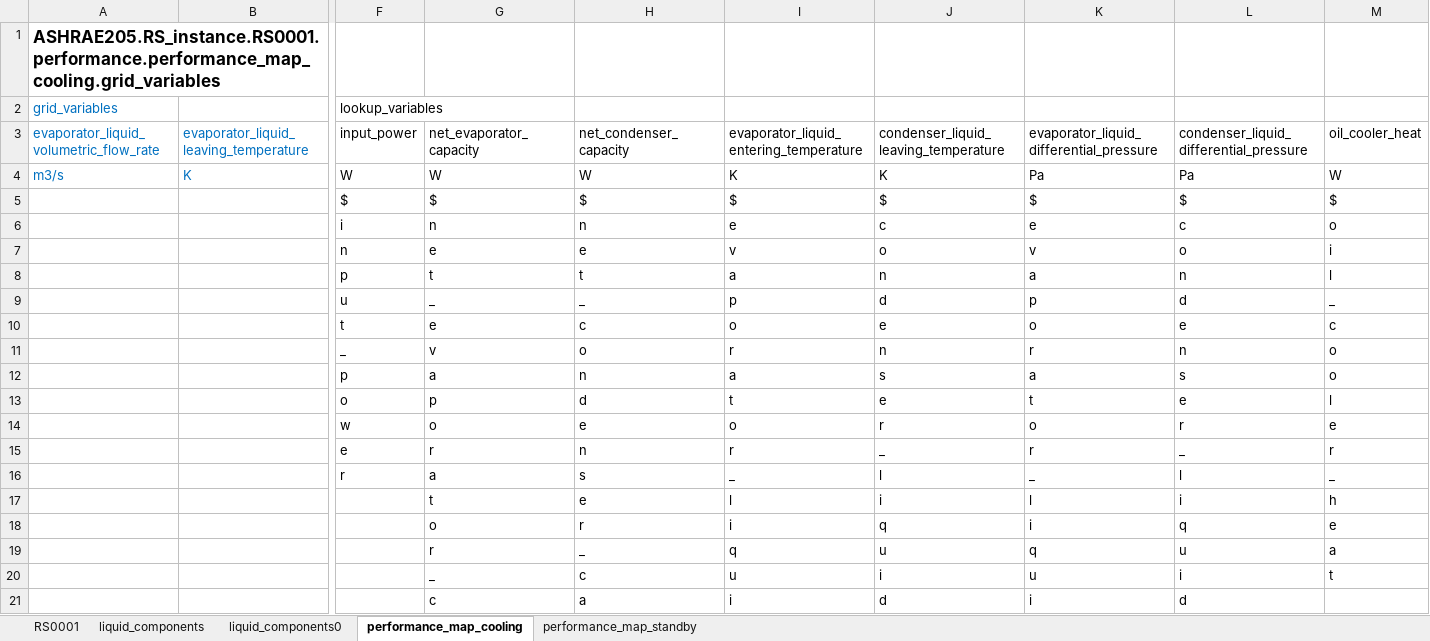
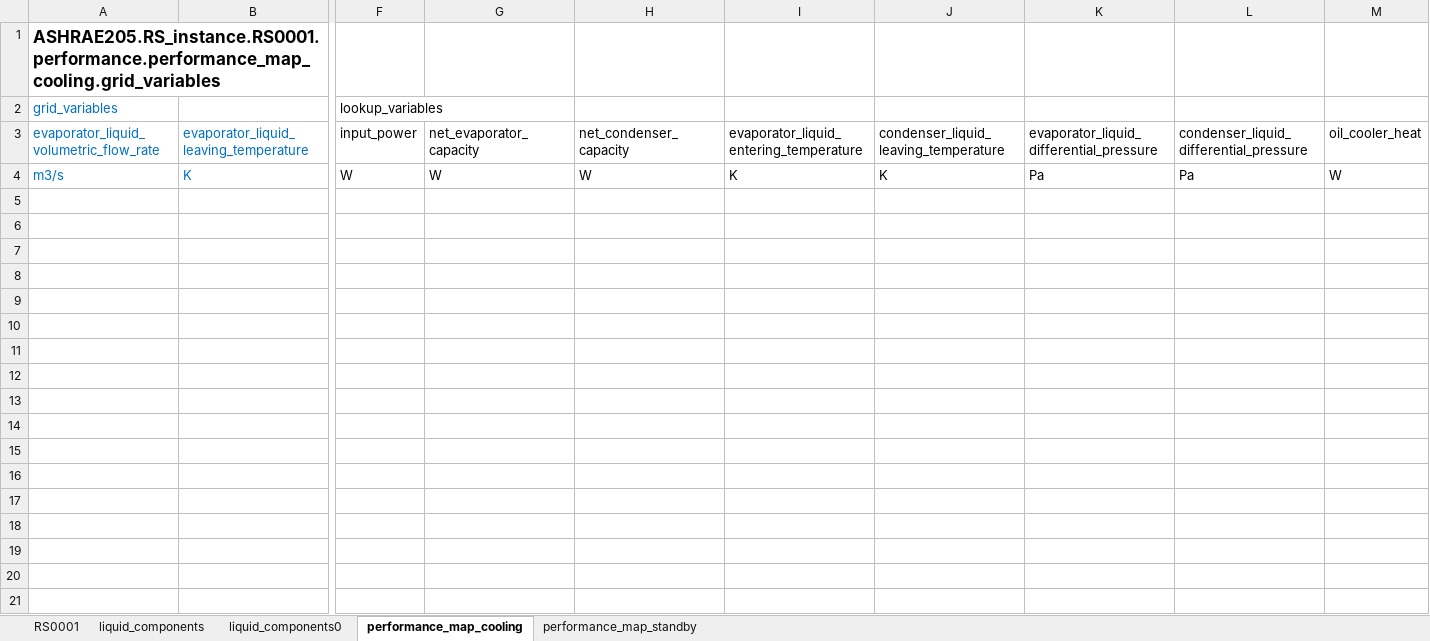
Before and after one commit to open205/open205.github.io, an Excel workbook: assets/templates/RS0001-template.a205.xlsx, sheet performance_map_cooling, drawn as a sheet; only a part is shown, gaps mark what is left out; values as stored, in another font and other column widths than the file's, no borders; rows hold the shown columns only; the diff covers the shown part only; the diff names each change by its address in the sheet, - before the commit and + after, or states it on an @@ line.

```diff
--- a/assets/templates/RS0001-template.a205.xlsx (sheet performance_map_cooling)
+++ b/assets/templates/RS0001-template.a205.xlsx (sheet performance_map_cooling)
-row 5:  |  | $ | $ | $ | $ | $ | $ | $ | $
-row 6:  |  | i | n | n | e | c | e | c | o
-row 7:  |  | n | e | e | v | o | v | o | i
-row 8:  |  | p | t | t | a | n | a | n | l
-row 9:  |  | u | _ | _ | p | d | p | d | _
-row 10:  |  | t | e | c | o | e | o | e | c
-row 11:  |  | _ | v | o | r | n | r | n | o
-row 12:  |  | p | a | n | a | s | a | s | o
-row 13:  |  | o | p | d | t | e | t | e | l
-row 14:  |  | w | o | e | o | r | o | r | e
-row 15:  |  | e | r | n | r | _ | r | _ | r
-row 16:  |  | r | a | s | _ | l | _ | l | _
-row 17:  |  |  | t | e | l | i | l | i | h
-row 18:  |  |  | o | r | i | q | i | q | e
-row 19:  |  |  | r | _ | q | u | q | u | a
-row 20:  |  |  | _ | c | u | i | u | i | t
-row 21:  |  |  | c | a | i | d | i | d
```
Also changed, not shown: 23 removed rows elsewhere in this sheet, sheet RS0001, sheet performance_map_standby, assets/examples/xlsx/RS0001ExampleFile.a205.xlsx, assets/examples/xlsx/RS0002ExampleFile.a205.xlsx, 27 other files.
